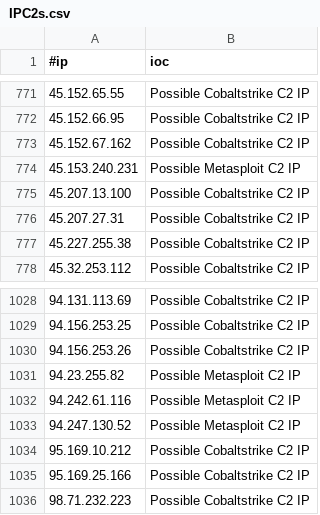
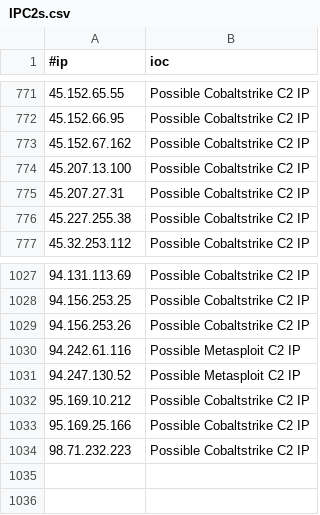
Before and after one commit to ElCapitanXSec/C2IntelFeeds, a CSV file: feeds/IPC2s.csv, drawn as a sheet; only a part is shown, gaps mark what is left out.

```diff
--- a/feeds/IPC2s.csv
+++ b/feeds/IPC2s.csv
@@ -773,3 +773,2 @@
 45.152.67.162,Possible Cobaltstrike C2 IP
-45.153.240.231,Possible Metasploit C2 IP
 45.207.13.100,Possible Cobaltstrike C2 IP
@@ -1030,3 +1029,2 @@
 94.156.253.26,Possible Cobaltstrike C2 IP
-94.23.255.82,Possible Metasploit C2 IP
 94.242.61.116,Possible Metasploit C2 IP
```
Also changed, not shown: feeds/DNSC2Domains-30day.csv, vpn/NordVPNIPs.csv, 4 other files.
